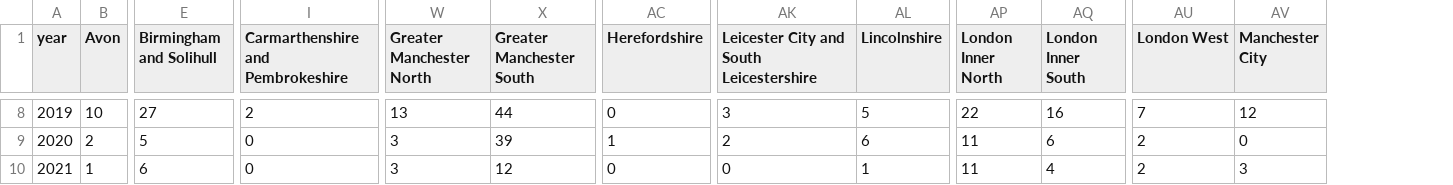
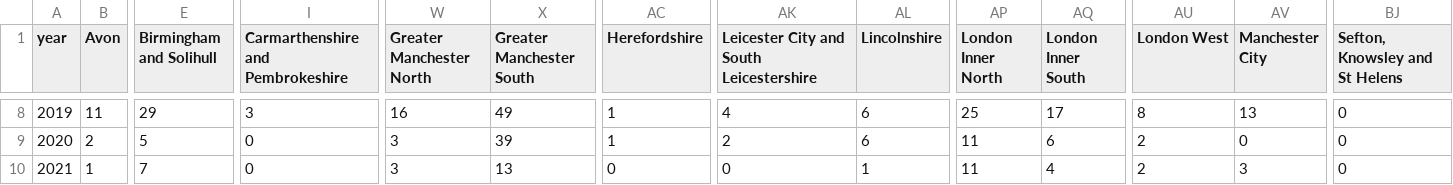
Before and after one commit to maxafanasiev/test_actions, a CSV file: src/analyse/counts/data/area/area-years.csv, drawn as a sheet; only a part is shown, gaps mark what is left out; the diff covers the shown part only; the diff names each change by its address in the sheet, - before the commit and + after, or states it on an @@ line.

```diff
--- a/src/analyse/counts/data/area/area-years.csv
+++ b/src/analyse/counts/data/area/area-years.csv
+column BJ (Sefton, Knowsley and St Helens), rows 8-10: all 0
-B8 (Avon): 10
+B8 (Avon): 11
-E8 (Birmingham and Solihull): 27
+E8 (Birmingham and Solihull): 29
-I8: 2
+I8: 3
-W8 (Greater Manchester North): 13
+W8 (Greater Manchester North): 16
-X8 (Greater Manchester South): 44
+X8 (Greater Manchester South): 49
-AC8 (Herefordshire): 0
+AC8 (Herefordshire): 1
-AK8: 3
+AK8: 4
-AL8 (Lincolnshire): 5
+AL8 (Lincolnshire): 6
-AP8 (London Inner North): 22
+AP8 (London Inner North): 25
-AQ8 (London Inner South): 16
+AQ8 (London Inner South): 17
-AU8 (London West): 7
+AU8 (London West): 8
-AV8 (Manchester City): 12
+AV8 (Manchester City): 13
-E10 (Birmingham and Solihull): 6
+E10 (Birmingham and Solihull): 7
-X10 (Greater Manchester South): 12
+X10 (Greater Manchester South): 13
```
Also changed, not shown: 173 edited cells elsewhere in this file, src/analyse/counts/data/name/name-counts.csv, src/analyse/counts/data/name/name-years.csv, 28 other files.
